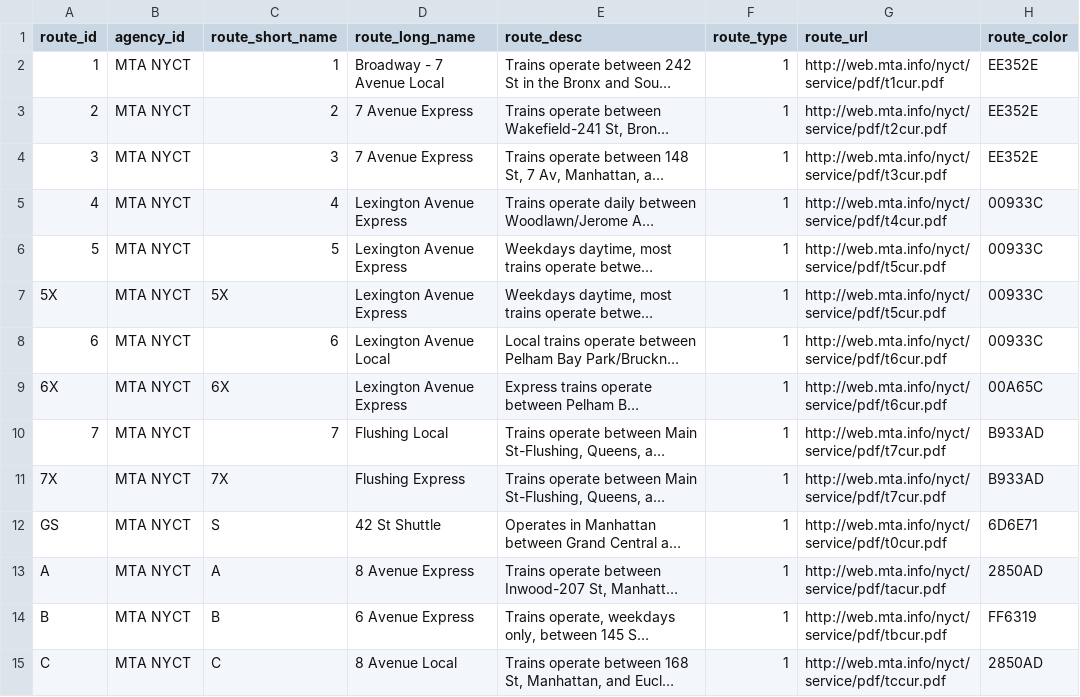
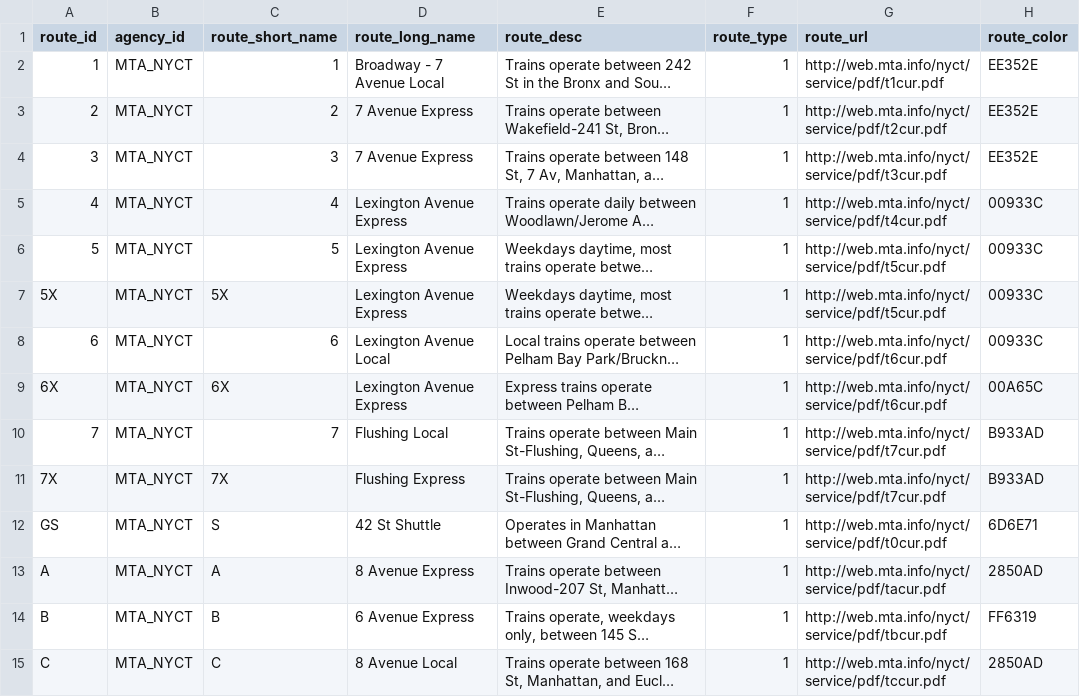
Before and after one commit to Jonathanferreras/MTA-GTFS-App, a CSV file: files/routes.csv, drawn as a sheet; only a part is shown; long unchanged cells end in …; the diff covers the shown part only; the diff names each change by its address in the sheet, - before the commit and + after, or states it on an @@ line.

```diff
--- a/files/routes.csv
+++ b/files/routes.csv
-B2:B15 (agency_id): MTA NYCT
+B2:B15 (agency_id): MTA_NYCT
```
Also changed, not shown: 15 edited cells elsewhere in this file, 10 other files.
